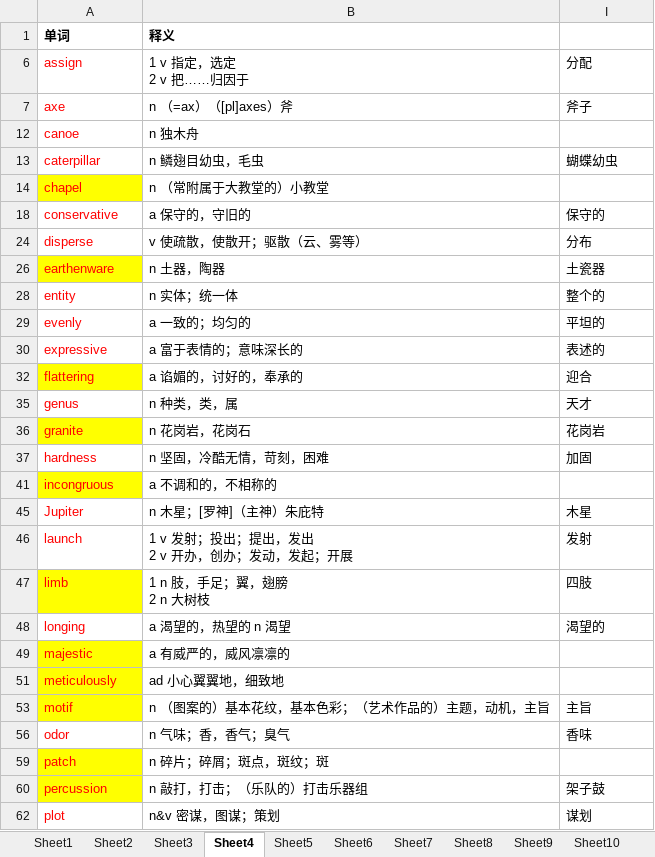
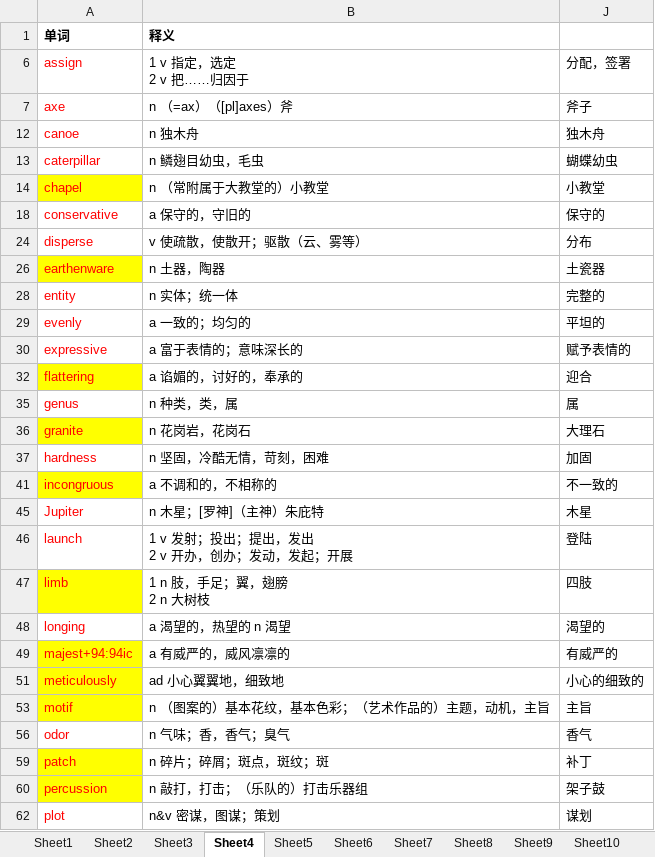
Before and after one commit to tianfr/Intensive-Listening-for-Scientific-America, an Excel workbook: 21天托福词汇.xlsx, sheet Sheet4, drawn as a sheet; only a part is shown; values as stored, in another font and other column widths than the file's, no borders; removed rows and columns are numbered as before the commit, all else as after; the diff covers the shown part only; the diff names each change by its address in the sheet, - before the commit and + after, or states it on an @@ line.

```diff
--- a/21天托福词汇.xlsx (sheet Sheet4)
+++ b/21天托福词汇.xlsx (sheet Sheet4)
-J6: 分配
+J6: 分配，签署
-J12: (empty)
+J12: 独木舟
-J14: (empty)
+J14: 小教堂
-J28: 整个的
+J28: 完整的
-J30: 表述的
+J30: 赋予表情的
-J35: 天才
+J35: 属
-J36: 花岗岩
+J36: 大理石
-J41: (empty)
+J41: 不一致的
-J46: 发射
+J46: 登陆
-row 49: majestic | a 有威严的，威风凛凛的
+row 49: majest+94:94ic | a 有威严的，威风凛凛的 | 有威严的
-J51: (empty)
+J51: 小心的细致的
-J56: 香味
+J56: 香气
-J59: (empty)
+J59: 补丁
```
Also changed, not shown: 8 edited cells elsewhere in this sheet, sheet Sheet3, sheet Sheet6, sheet Sheet7, sheet Sheet8, sheet Sheet5, sheet Sheet1, 1 more sheet.
